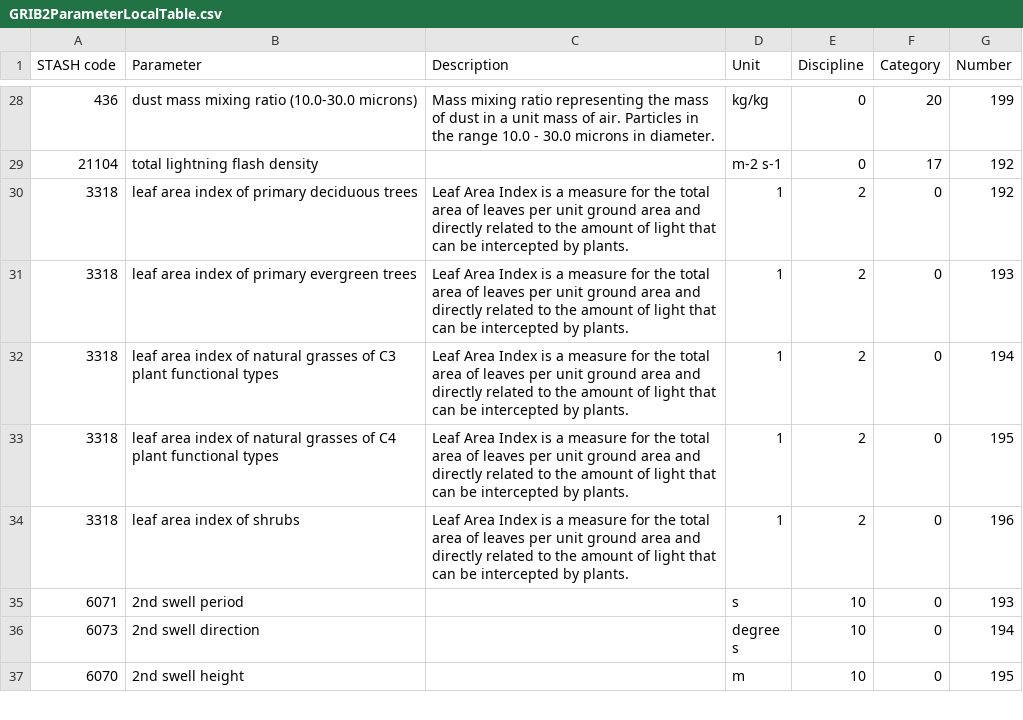
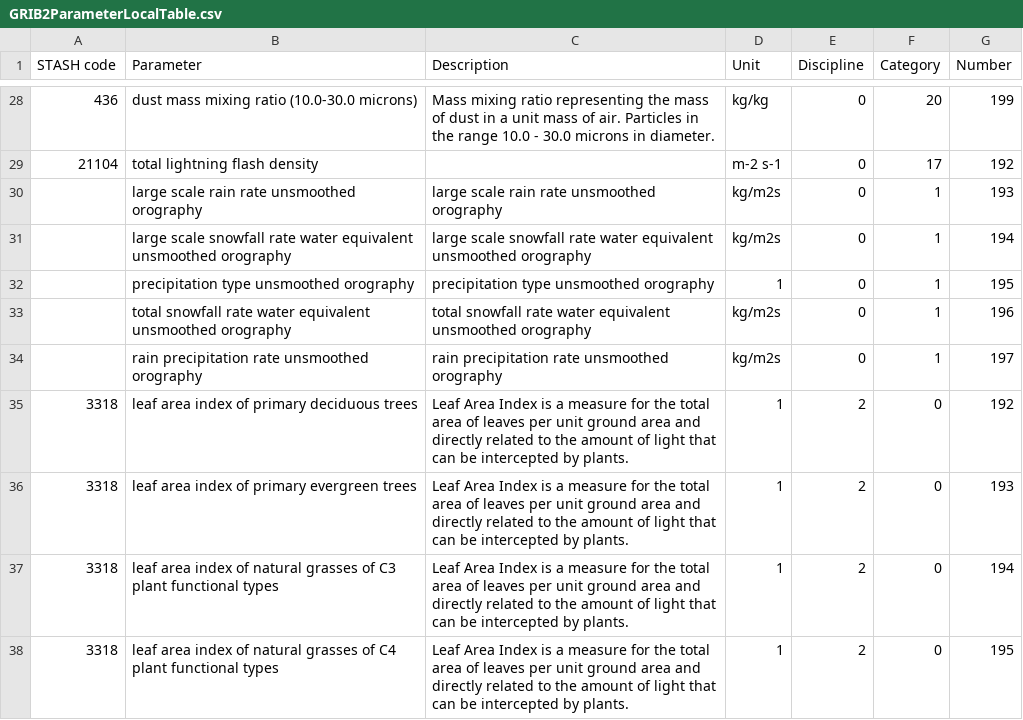
Before and after one commit to MetOffice/localTables-GRIB-BUFR, a CSV file: grib/grib2/GRIB2ParameterLocalTable.csv, drawn as a sheet; only a part is shown, gaps mark what is left out; the shorter side is filled out with more unchanged rows; the diff names each change by its address in the sheet, - before the commit and + after, or states it on an @@ line.

Commit message:
Update GRIB2ParameterLocalTable.csv (#81)

```diff
--- a/grib/grib2/GRIB2ParameterLocalTable.csv
+++ b/grib/grib2/GRIB2ParameterLocalTable.csv
+row 30:  | large scale rain rate unsmoothed orography | large scale rain rate unsmoothed orography | kg/m2s | 0 | 1 | 193
+row 31:  | large scale snowfall rate water equivalent unsmoothed orography | large scale snowfall rate water equivalent unsmoothed orography | kg/m2s | 0 | 1 | 194
+row 32:  | precipitation type unsmoothed orography | precipitation type unsmoothed orography | 1 | 0 | 1 | 195
+row 33:  | total snowfall rate water equivalent unsmoothed orography | total snowfall rate water equivalent unsmoothed orography | kg/m2s | 0 | 1 | 196
+row 34:  | rain precipitation rate unsmoothed orography | rain precipitation rate unsmoothed orography | kg/m2s | 0 | 1 | 197
```
